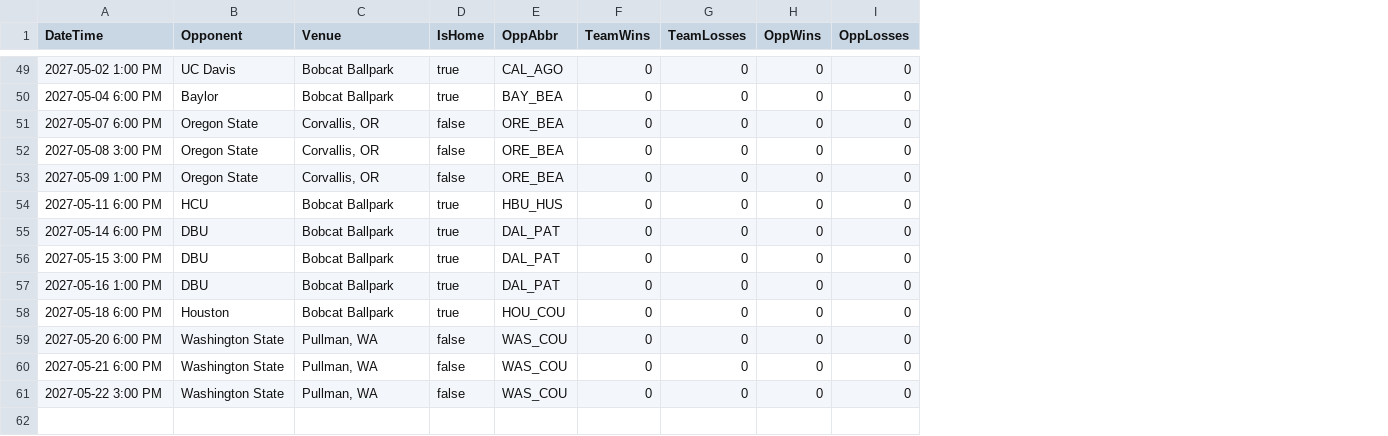
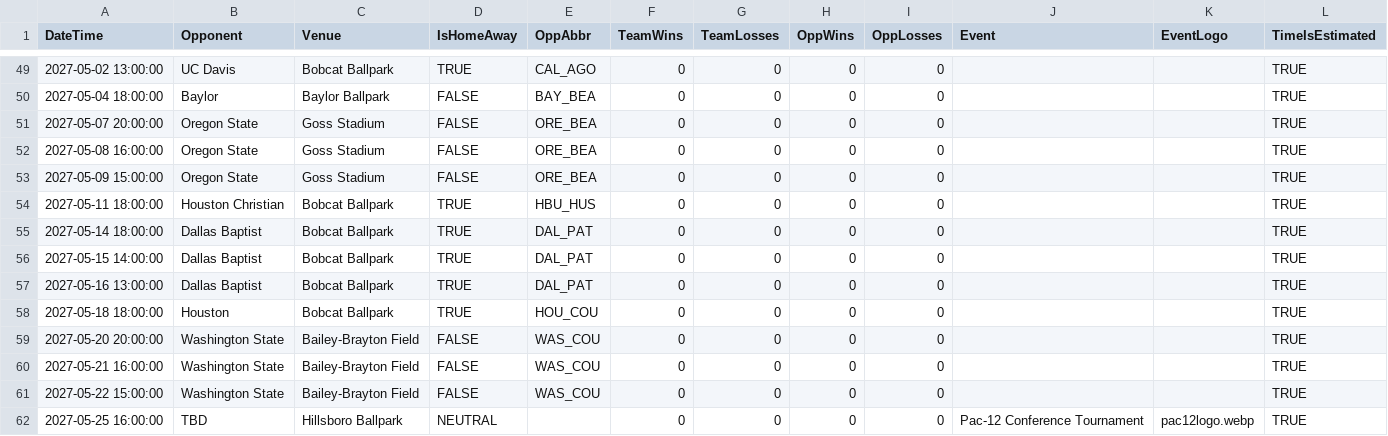
Before and after one commit to jamiejones8/BASE, a CSV file: config/texas_state_schedule_2027.csv, drawn as a sheet; only a part is shown, gaps mark what is left out; removed rows and columns are numbered as before the commit, all else as after; the diff covers the shown part only; the diff names each change by its address in the sheet, - before the commit and + after, or states it on an @@ line.

Commit message:
Update 2027 schedule and display neutral-site event logos

```diff
--- a/config/texas_state_schedule_2027.csv
+++ b/config/texas_state_schedule_2027.csv
-column D (IsHome), rows 49-61: true | true | false | false | false | true | true | true | true | true | false | false | false
+column D (IsHomeAway), rows 49-61: TRUE | FALSE | FALSE | FALSE | FALSE | TRUE | TRUE | TRUE | TRUE | TRUE | FALSE | FALSE | FALSE
+column J (Event), empty
+column K (EventLogo), empty
+column L (TimeIsEstimated), rows 49-61: all TRUE
-A49 (DateTime): 2027-05-02 1:00 PM
+A49 (DateTime): 2027-05-02 13:00:00
-A50 (DateTime): 2027-05-04 6:00 PM
+A50 (DateTime): 2027-05-04 18:00:00
-C50 (Venue): Bobcat Ballpark
+C50 (Venue): Baylor Ballpark
-A51 (DateTime): 2027-05-07 6:00 PM
+A51 (DateTime): 2027-05-07 20:00:00
-C51:C53 (Venue): Corvallis, OR
+C51:C53 (Venue): Goss Stadium
-A52 (DateTime): 2027-05-08 3:00 PM
+A52 (DateTime): 2027-05-08 16:00:00
-A53 (DateTime): 2027-05-09 1:00 PM
+A53 (DateTime): 2027-05-09 15:00:00
-A54 (DateTime): 2027-05-11 6:00 PM
+A54 (DateTime): 2027-05-11 18:00:00
-B54 (Opponent): HCU
+B54 (Opponent): Houston Christian
-A55 (DateTime): 2027-05-14 6:00 PM
+A55 (DateTime): 2027-05-14 18:00:00
-B55:B57 (Opponent): DBU
+B55:B57 (Opponent): Dallas Baptist
-A56 (DateTime): 2027-05-15 3:00 PM
+A56 (DateTime): 2027-05-15 14:00:00
-A57 (DateTime): 2027-05-16 1:00 PM
+A57 (DateTime): 2027-05-16 13:00:00
-A58 (DateTime): 2027-05-18 6:00 PM
+A58 (DateTime): 2027-05-18 18:00:00
-A59 (DateTime): 2027-05-20 6:00 PM
+A59 (DateTime): 2027-05-20 20:00:00
-C59:C61 (Venue): Pullman, WA
+C59:C61 (Venue): Bailey-Brayton Field
-A60 (DateTime): 2027-05-21 6:00 PM
+A60 (DateTime): 2027-05-21 16:00:00
-A61 (DateTime): 2027-05-22 3:00 PM
+A61 (DateTime): 2027-05-22 15:00:00
+row 62: 2027-05-25 16:00:00 | TBD | Hillsboro Ballpark | NEUTRAL |  | 0 | 0 | 0 | 0 | Pac-12 Conference Tournament | pac12logo.webp | TRUE
```
Also changed, not shown: 66 edited cells elsewhere in this file, 8 other files.
